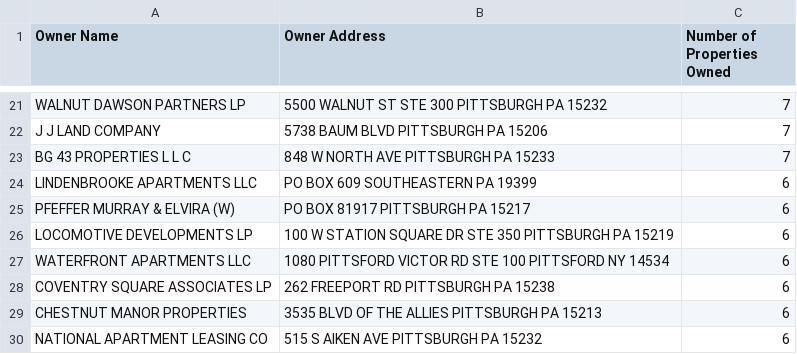
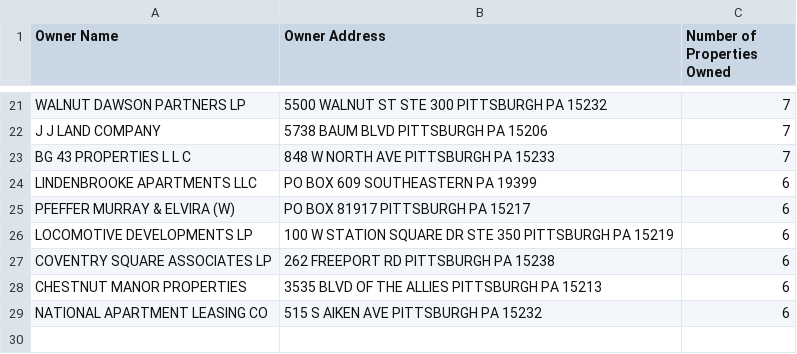
Before and after one commit to aminrahimian/data-for-good, a CSV file: ownerlist.csv, drawn as a sheet; only a part is shown, gaps mark what is left out; the diff names each change by its address in the sheet, - before the commit and + after, or states it on an @@ line.

Commit message:
Removing an unintentional owner

```diff
--- a/ownerlist.csv
+++ b/ownerlist.csv
-row 27: WATERFRONT APARTMENTS LLC | 1080 PITTSFORD VICTOR RD STE 100 PITTSFORD NY 14534 | 6
```
